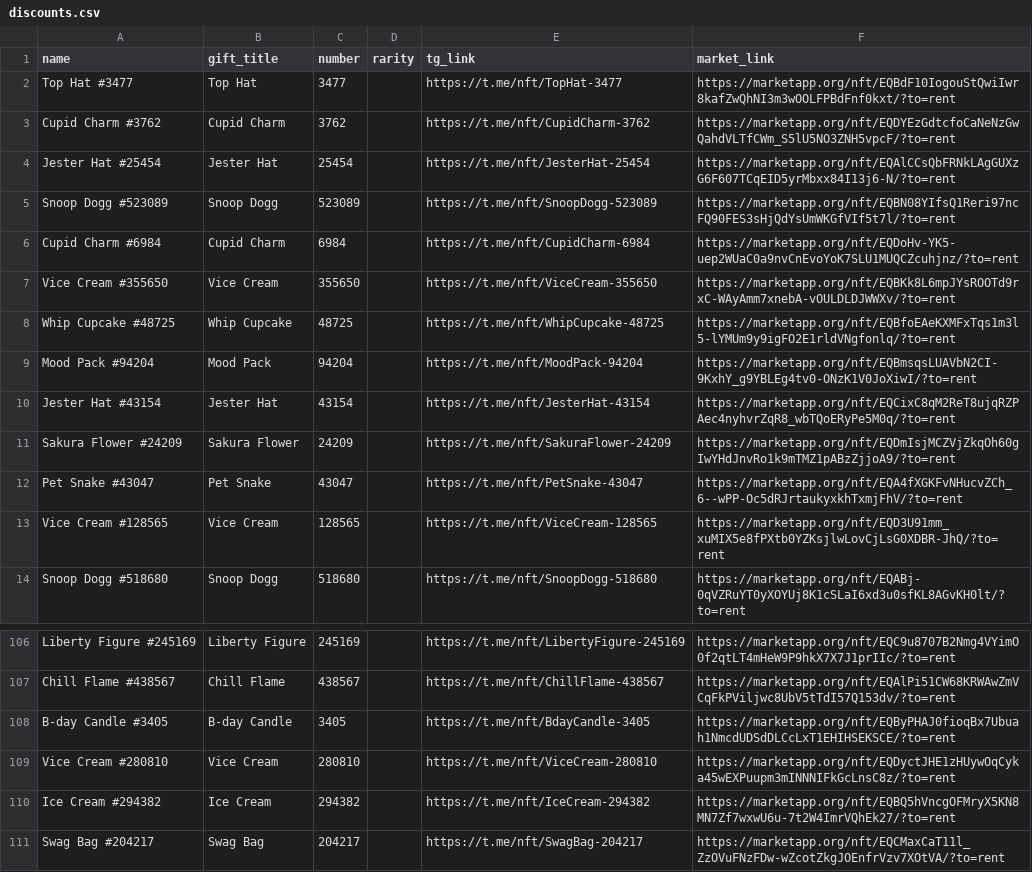
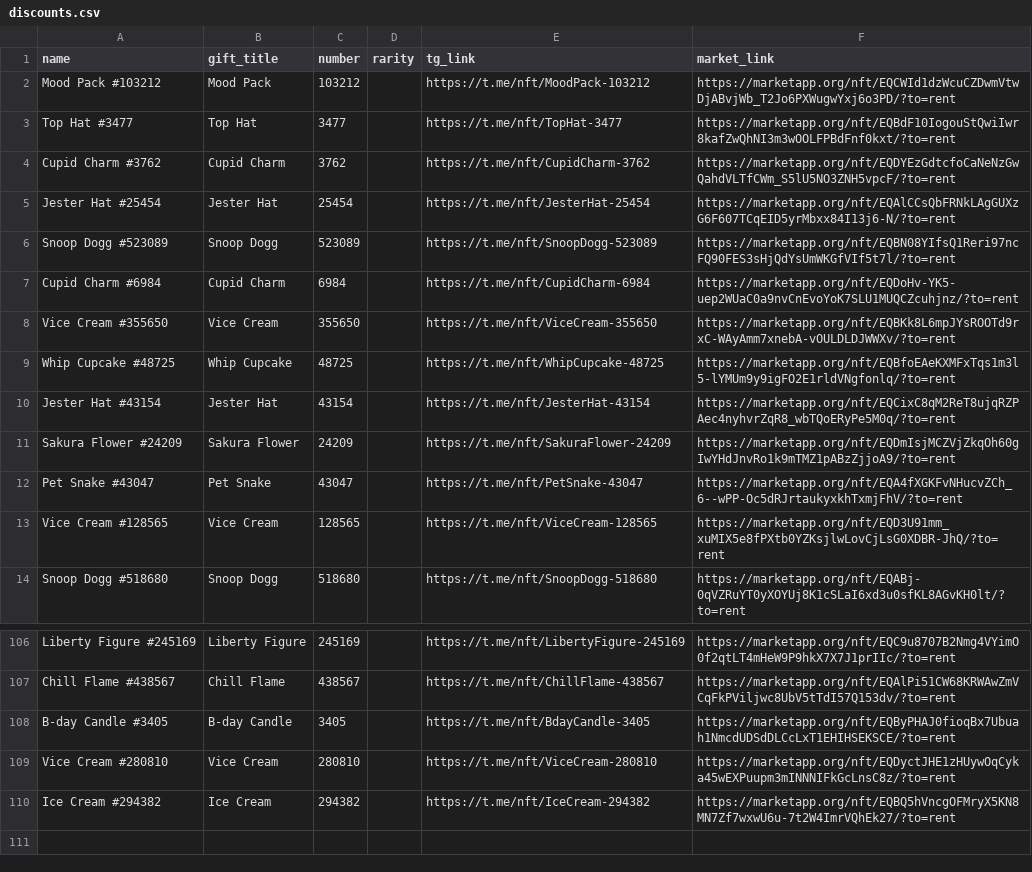
Before and after one commit to Zanjania0/duck-store, a CSV file: discounts.csv, drawn as a sheet; only a part is shown, gaps mark what is left out; removed rows and columns are numbered as before the commit, all else as after; the diff names each change by its address in the sheet, - before the commit and + after, or states it on an @@ line.

Commit message:
Auto-update deals & gifts catalog [skip ci]

```diff
--- a/discounts.csv
+++ b/discounts.csv
+row 2: Mood Pack #103212 | Mood Pack | 103212 |  | https://t.me/nft/MoodPack-103212 | https://marketapp.org/nft/EQCWId1dzWcuCZDwmVtwDjABvjWb_T2Jo6PXWugwYxj6o3PD/?to=rent
-row 9: Mood Pack #94204 | Mood Pack | 94204 |  | https://t.me/nft/MoodPack-94204 | https://marketapp.org/nft/EQBmsqsLUAVbN2CI-9KxhY_g9YBLEg4tv0-ONzK1V0JoXiwI/?to=rent
-row 111: Swag Bag #204217 | Swag Bag | 204217 |  | https://t.me/nft/SwagBag-204217 | https://marketapp.org/nft/EQCMaxCaT11l_ZzOVuFNzFDw-wZcotZkgJOEnfrVzv7XOtVA/?to=rent
```
Also changed, not shown: 2 other files.
